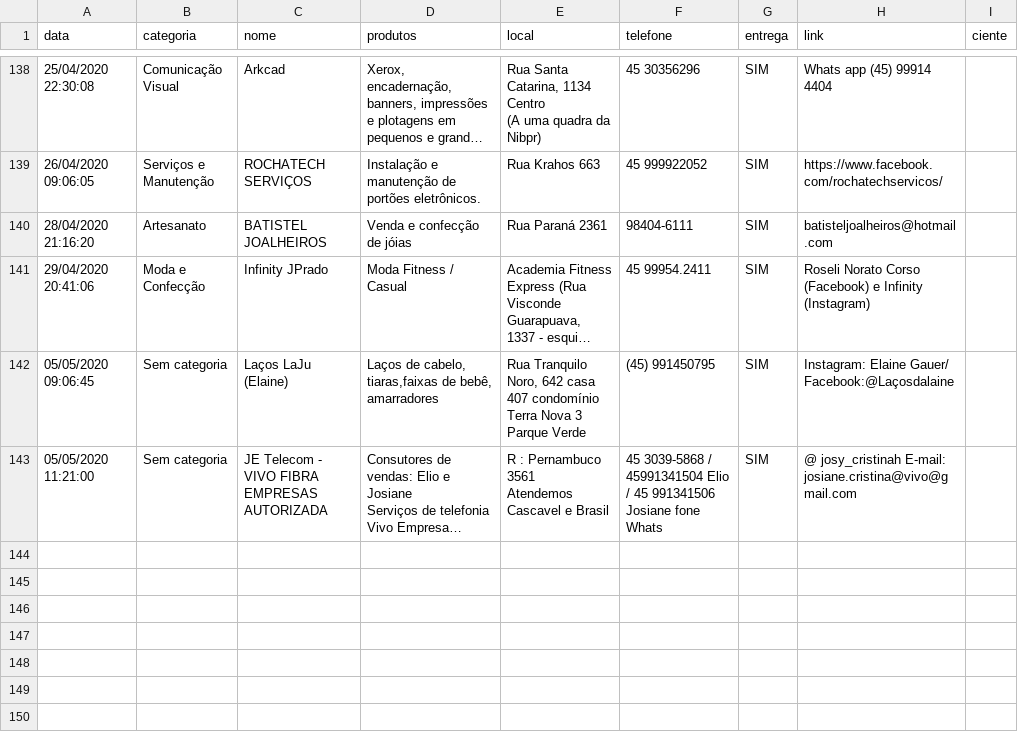
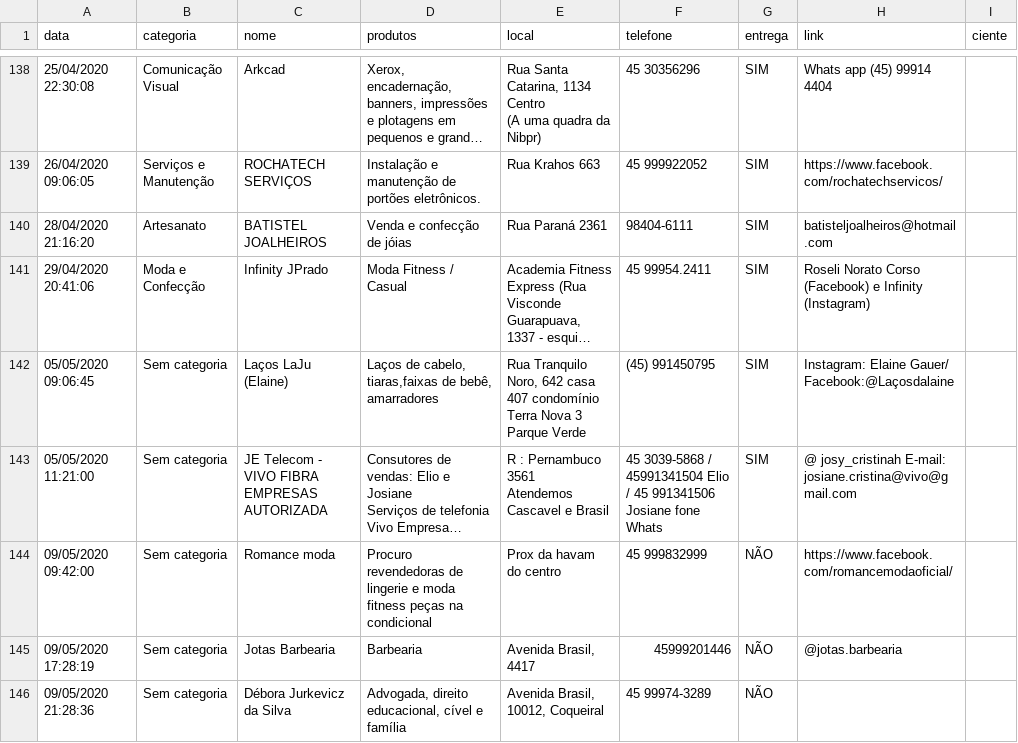
Before and after one commit to tetri/nib_negocio-solidario, a CSV file: _data/negocio-solidario.csv, drawn as a sheet; only a part is shown, gaps mark what is left out; long unchanged cells end in …; the diff names each change by its address in the sheet, - before the commit and + after, or states it on an @@ line.

Commit message:
atualização de dados

```diff
--- a/_data/negocio-solidario.csv
+++ b/_data/negocio-solidario.csv
+row 144: 09/05/2020 09:42:00 | Sem categoria | Romance moda | Procuro revendedoras de lingerie e moda fitness peças na condicional | Prox da havam do centro | 45 999832999 | NÃO | https://www.facebook.com/romancemodaoficial/
+row 145: 09/05/2020 17:28:19 | Sem categoria | Jotas Barbearia | Barbearia | Avenida Brasil, 4417 | 45999201446 | NÃO | @jotas.barbearia
+row 146: 09/05/2020 21:28:36 | Sem categoria | Débora Jurkevicz da Silva | Advogada, direito educacional, cível e família | Avenida Brasil, 10012, Coqueiral | 45 99974-3289 | NÃO
```
